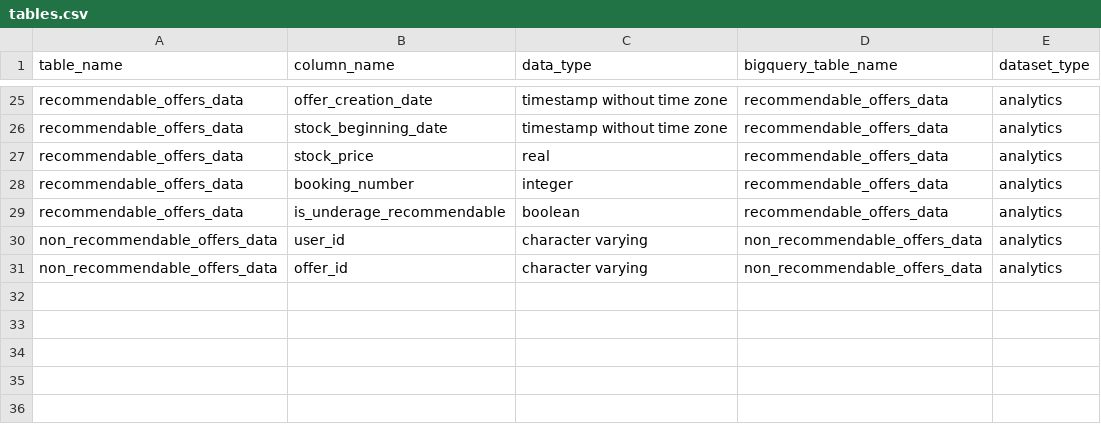
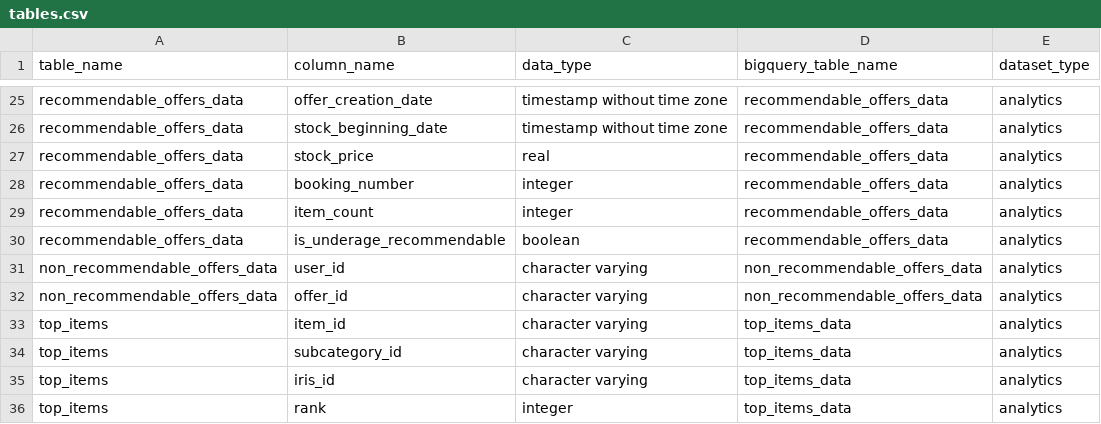
Before and after one commit to pass-culture/data-gcp, a CSV file: orchestration/dags/ressources/tables.csv, drawn as a sheet; only a part is shown, gaps mark what is left out; the diff names each change by its address in the sheet, - before the commit and + after, or states it on an @@ line.

```diff
--- a/orchestration/dags/ressources/tables.csv
+++ b/orchestration/dags/ressources/tables.csv
+row 29: recommendable_offers_data | item_count | integer | recommendable_offers_data | analytics
+row 33: top_items | item_id | character varying | top_items_data | analytics
+row 34: top_items | subcategory_id | character varying | top_items_data | analytics
+row 35: top_items | iris_id | character varying | top_items_data | analytics
+row 36: top_items | rank | integer | top_items_data | analytics
```
Also changed, not shown: 10 other files.
